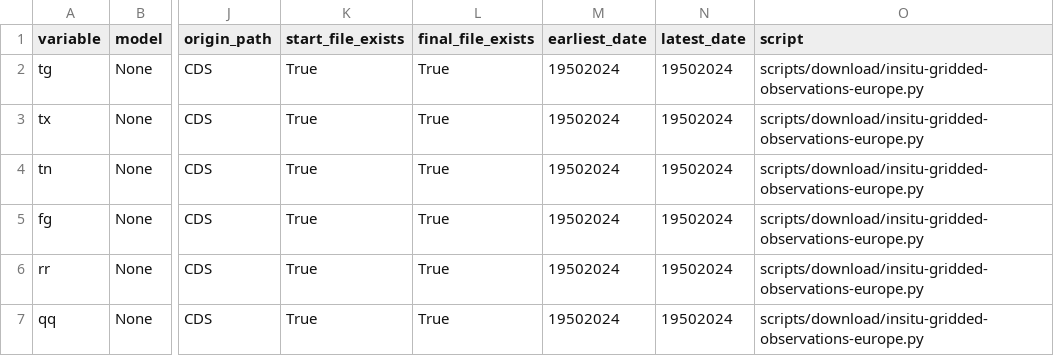
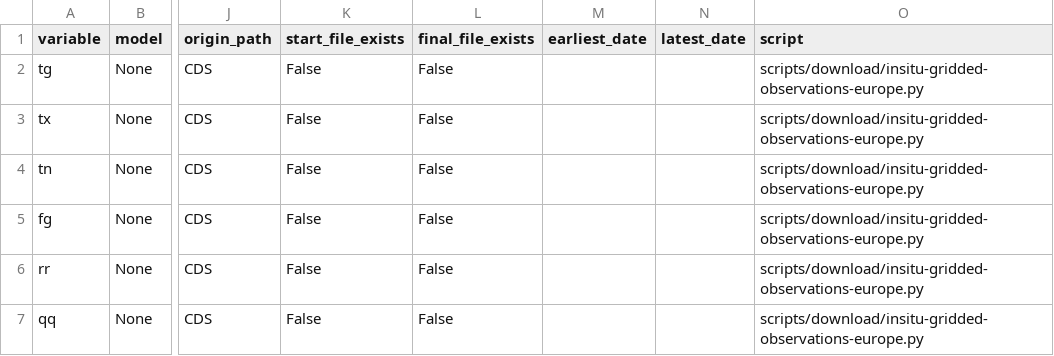
Before and after one commit to SantanderMetGroup/c3s-cds, a CSV file: catalogues/catalogues/insitu-gridded-observations-europe_raw_catalogue.csv, drawn as a sheet; only a part is shown, gaps mark what is left out; the diff names each change by its address in the sheet, - before the commit and + after, or states it on an @@ line.

```diff
--- a/catalogues/catalogues/insitu-gridded-observations-europe_raw_catalogue.csv
+++ b/catalogues/catalogues/insitu-gridded-observations-europe_raw_catalogue.csv
-K2:K7 (start_file_exists): True
+K2:K7 (start_file_exists): False
-L2:L7 (final_file_exists): True
+L2:L7 (final_file_exists): False
-M2:M7 (earliest_date): 19502024
+M2:M7 (earliest_date): (empty)
-N2:N7 (latest_date): 19502024
+N2:N7 (latest_date): (empty)
```
Also changed, not shown: catalogues/catalogues/all_catalogues.csv, catalogues/catalogues/satellite-sea-ice-concentration_nh_derived_catalogue.csv, 23 other files.
